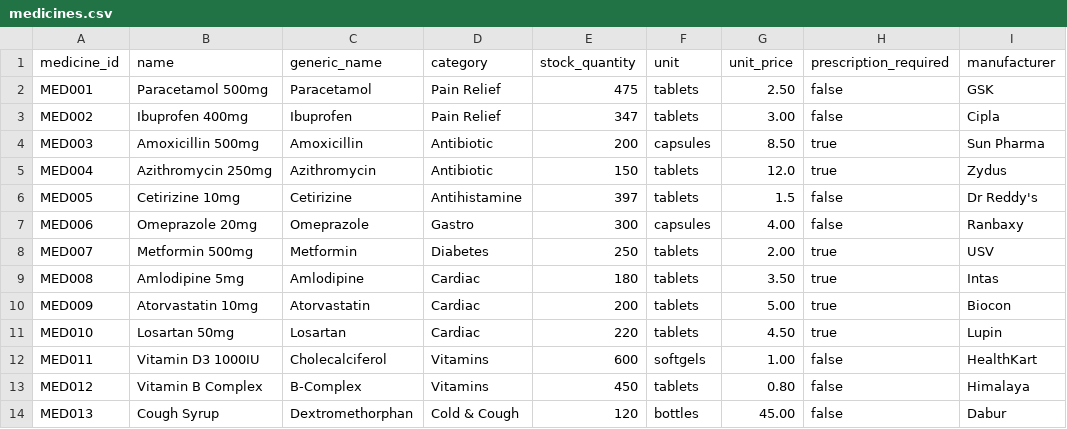
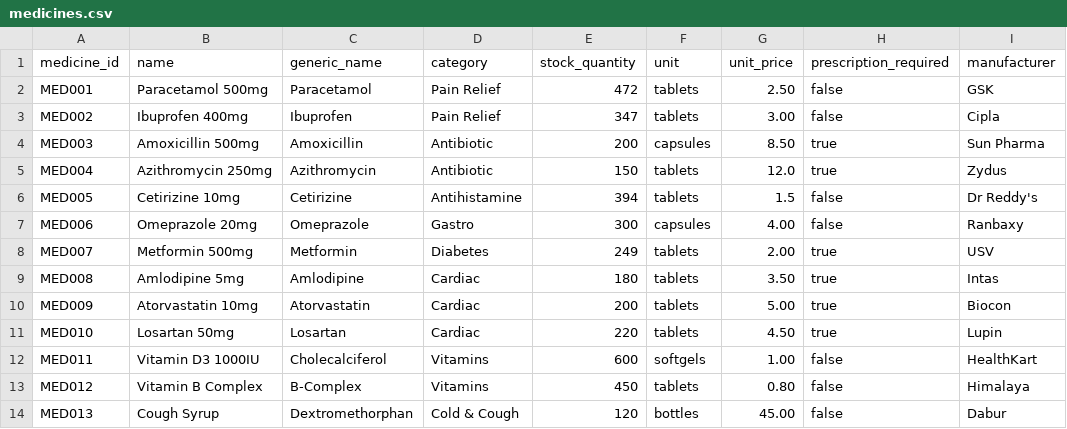
Before and after one commit to Amolika123/Agentic-AI-Pharmacy-System, a CSV file: backend/data/medicines.csv, drawn as a sheet; only a part is shown; the diff names each change by its address in the sheet, - before the commit and + after, or states it on an @@ line.

```diff
--- a/backend/data/medicines.csv
+++ b/backend/data/medicines.csv
-E2 (stock_quantity): 475
+E2 (stock_quantity): 472
-E6 (stock_quantity): 397
+E6 (stock_quantity): 394
-E8 (stock_quantity): 250
+E8 (stock_quantity): 249
```
Also changed, not shown: backend/data/orders.csv, 2 other files.
